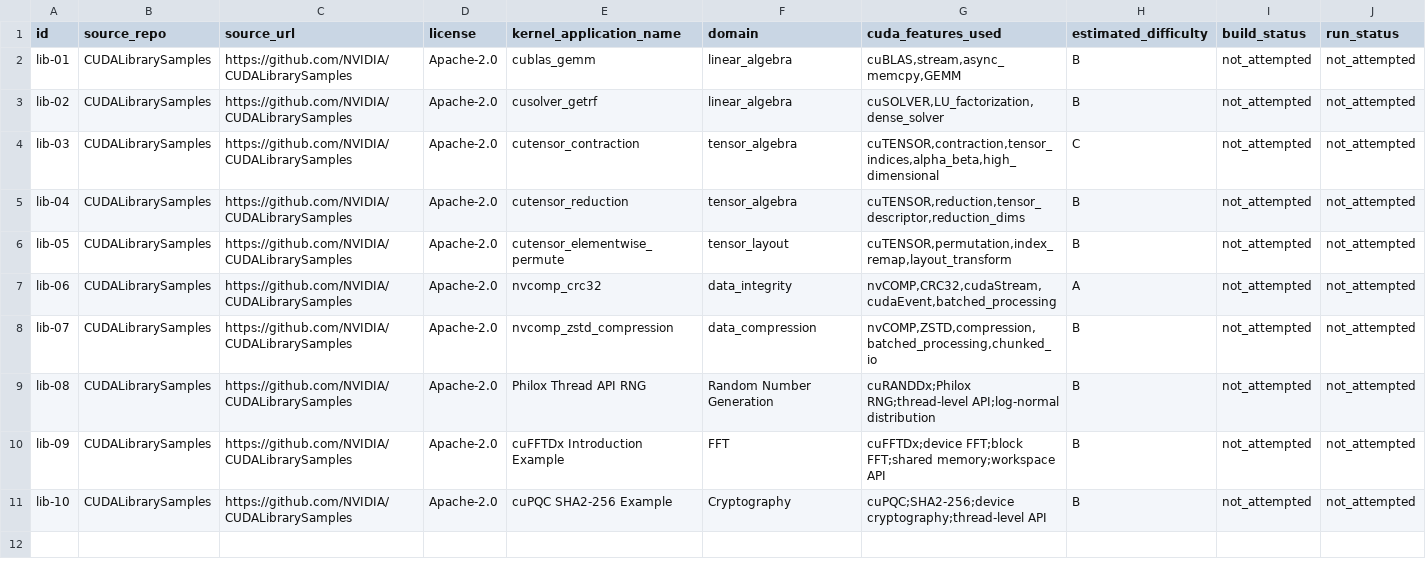
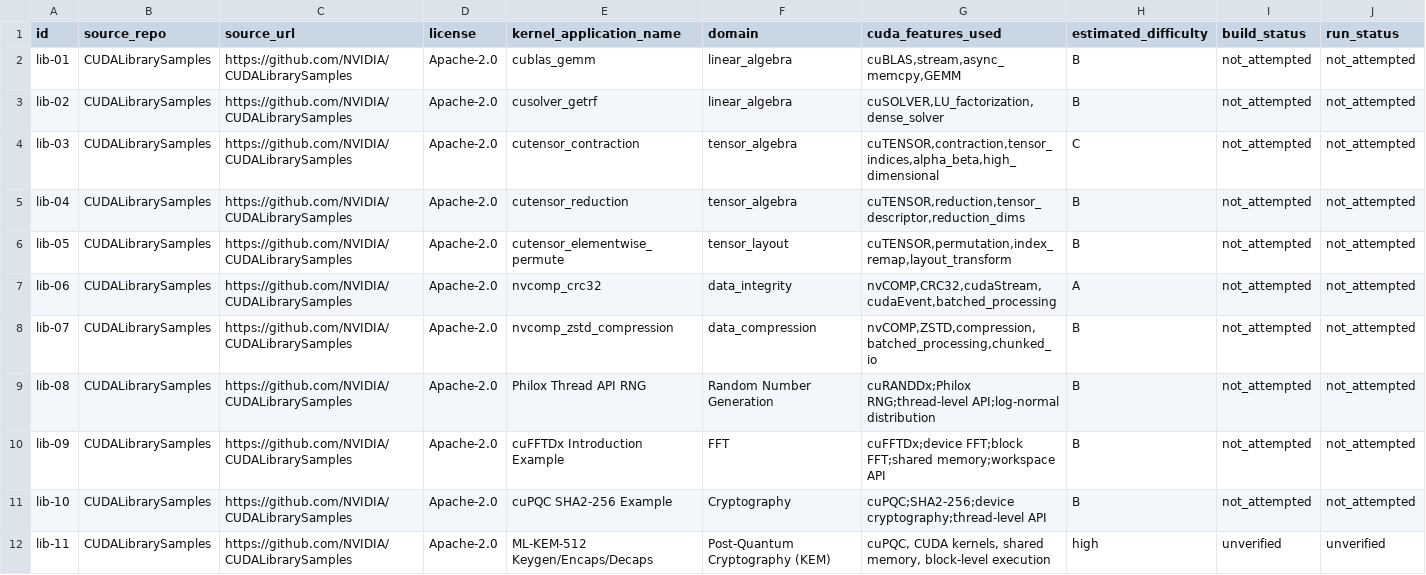
Before and after one commit to ece4500group18/cuda-sycl-benchmark, a CSV file: benchmark/collection/cuda-library-usage/candidates.csv, drawn as a sheet; only a part is shown; rows hold the shown columns only; the diff names each change by its address in the sheet, - before the commit and + after, or states it on an @@ line.

Commit message:
Add lib-11 cuPQC ML-KEM-512 candidate (cuda-library-usage)

```diff
--- a/benchmark/collection/cuda-library-usage/candidates.csv
+++ b/benchmark/collection/cuda-library-usage/candidates.csv
+row 12: lib-11 | CUDALibrarySamples | https://github.com/NVIDIA/CUDALibrarySamples | Apache-2.0 | ML-KEM-512 Keygen/Encaps/Decaps | Post-Quantum Cryptography (KEM) | cuPQC, CUDA kernels, shared memory, block-level execution | high | unverified | unverified
```
Also changed, not shown: 4 other files.
